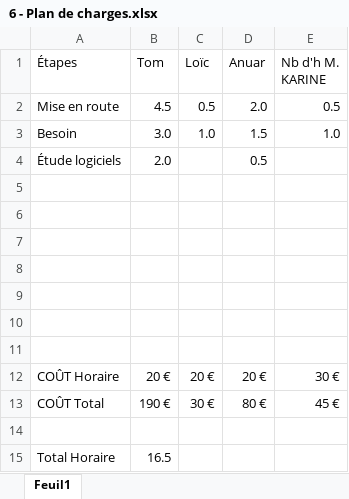
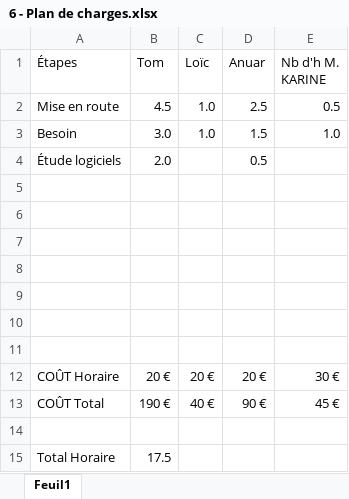
Before and after one commit to Frizzbii/Serious-Game-MMI, an Excel workbook: 1 - Avant Projet/1 - Échanges/6 - Plan de charges.xlsx, sheet Feuil1, drawn as a sheet; values as stored, in another font and other column widths than the file's, no borders; table styles not drawn; the diff names each change by its address in the sheet, - before the commit and + after, or states it on an @@ line.

Commit message:
Actualisation plan de charges

```diff
--- a/1 - Avant Projet/1 - Échanges/6 - Plan de charges.xlsx (sheet Feuil1)
+++ b/1 - Avant Projet/1 - Échanges/6 - Plan de charges.xlsx (sheet Feuil1)
-C2 (Loïc): 0.5
+C2 (Loïc): 1.0
-D2 (Anuar): 2.0
+D2 (Anuar): 2.5
-C13 (Loïc): 30 €
+C13 (Loïc): 40 €
-D13 (Anuar): 80 €
+D13 (Anuar): 90 €
-B15 (Tom): 16.5
+B15 (Tom): 17.5
```
